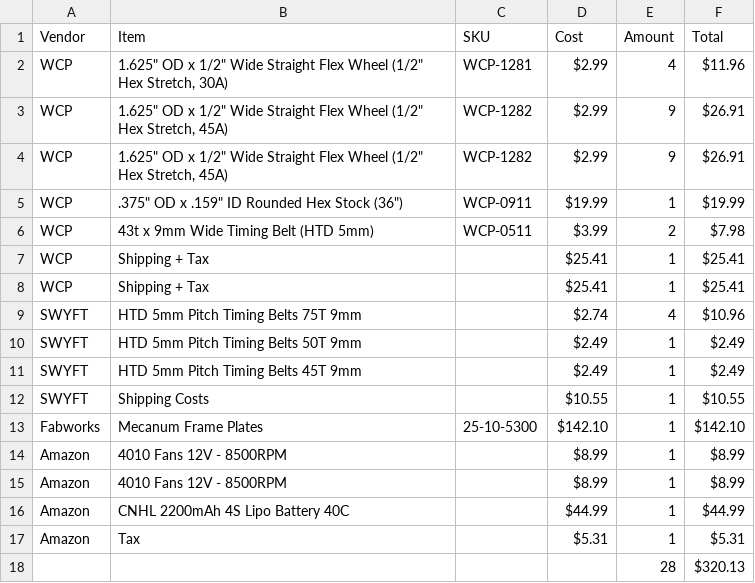
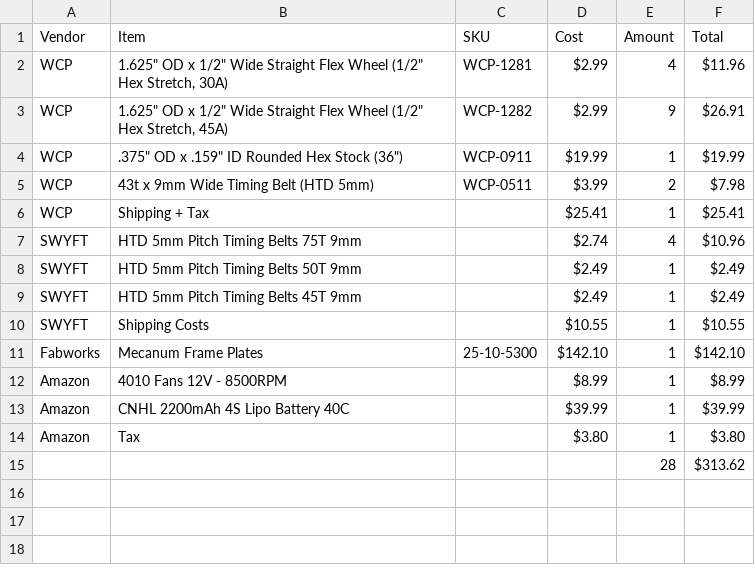
Before and after one commit to Tonkotsu-Tech-Robotics/udon-Rivals, a CSV file: bom.csv, drawn as a sheet.

```diff
--- a/bom.csv
+++ b/bom.csv
@@ -3,6 +3,4 @@ WCP,"1.625"" OD x 1/2"" Wide Straight Flex Wheel (1/2"" Hex Stretch, 30A)",WCP-1
 WCP,"1.625"" OD x 1/2"" Wide Straight Flex Wheel (1/2"" Hex Stretch, 45A)",WCP-1282,$2.99,9,$26.91
-WCP,"1.625"" OD x 1/2"" Wide Straight Flex Wheel (1/2"" Hex Stretch, 45A)",WCP-1282,$2.99,9,$26.91
 WCP,".375"" OD x .159"" ID Rounded Hex Stock (36"")",WCP-0911,$19.99,1,$19.99
 WCP,43t x 9mm Wide Timing Belt (HTD 5mm),WCP-0511,$3.99,2,$7.98
-WCP,Shipping + Tax,,$25.41,1,$25.41
 WCP,Shipping + Tax,,$25.41,1,$25.41
@@ -14,5 +12,4 @@ Fabworks,Mecanum Frame Plates,25-10-5300,$142.10,1,$142.10
 Amazon,4010 Fans 12V - 8500RPM,,$8.99,1,$8.99
-Amazon,4010 Fans 12V - 8500RPM,,$8.99,1,$8.99
-Amazon,CNHL 2200mAh 4S Lipo Battery 40C,,$44.99,1,$44.99
-Amazon,Tax,,$5.31,1,$5.31
-,,,,28,$320.13
+Amazon,CNHL 2200mAh 4S Lipo Battery 40C,,$39.99,1,$39.99
+Amazon,Tax,,$3.80,1,$3.80
+,,,,28,$313.62
```
Also changed, not shown: 1 other file.
